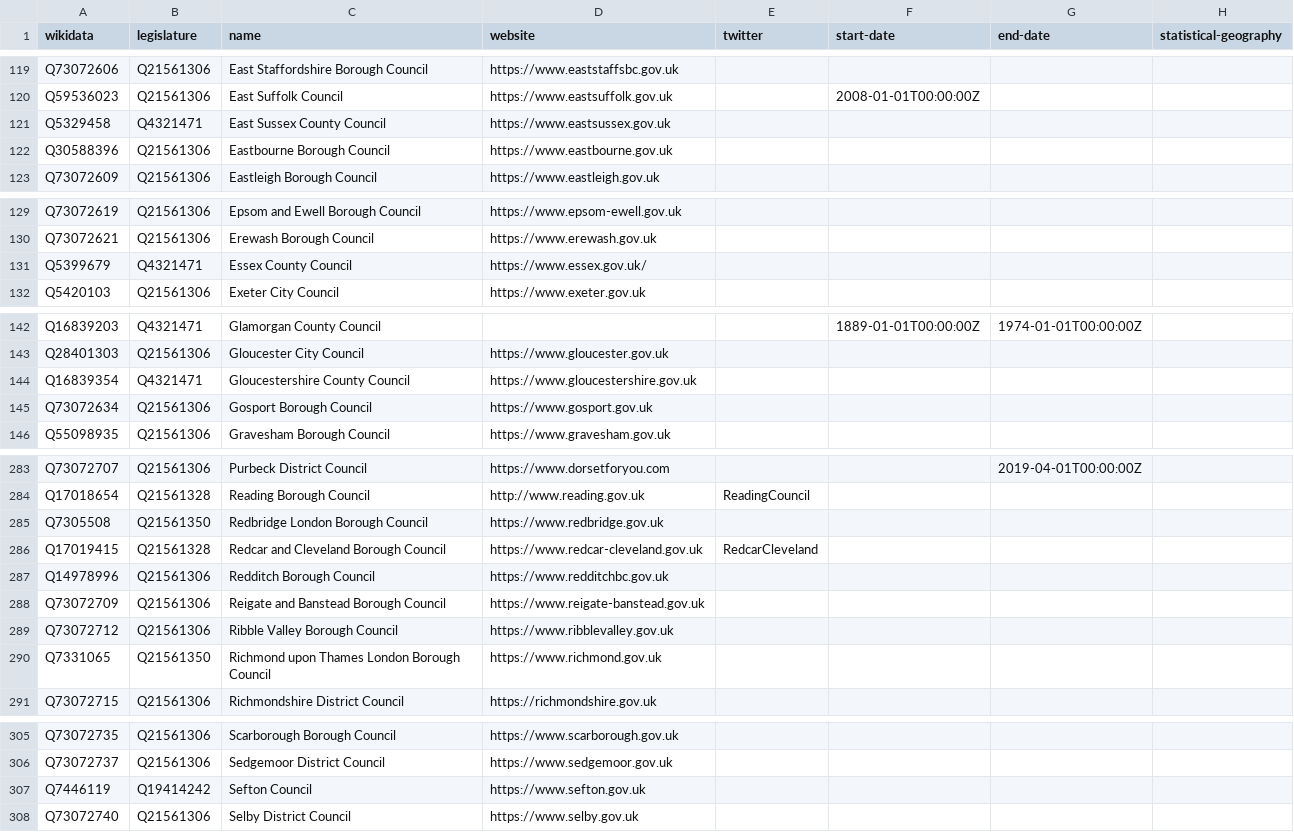
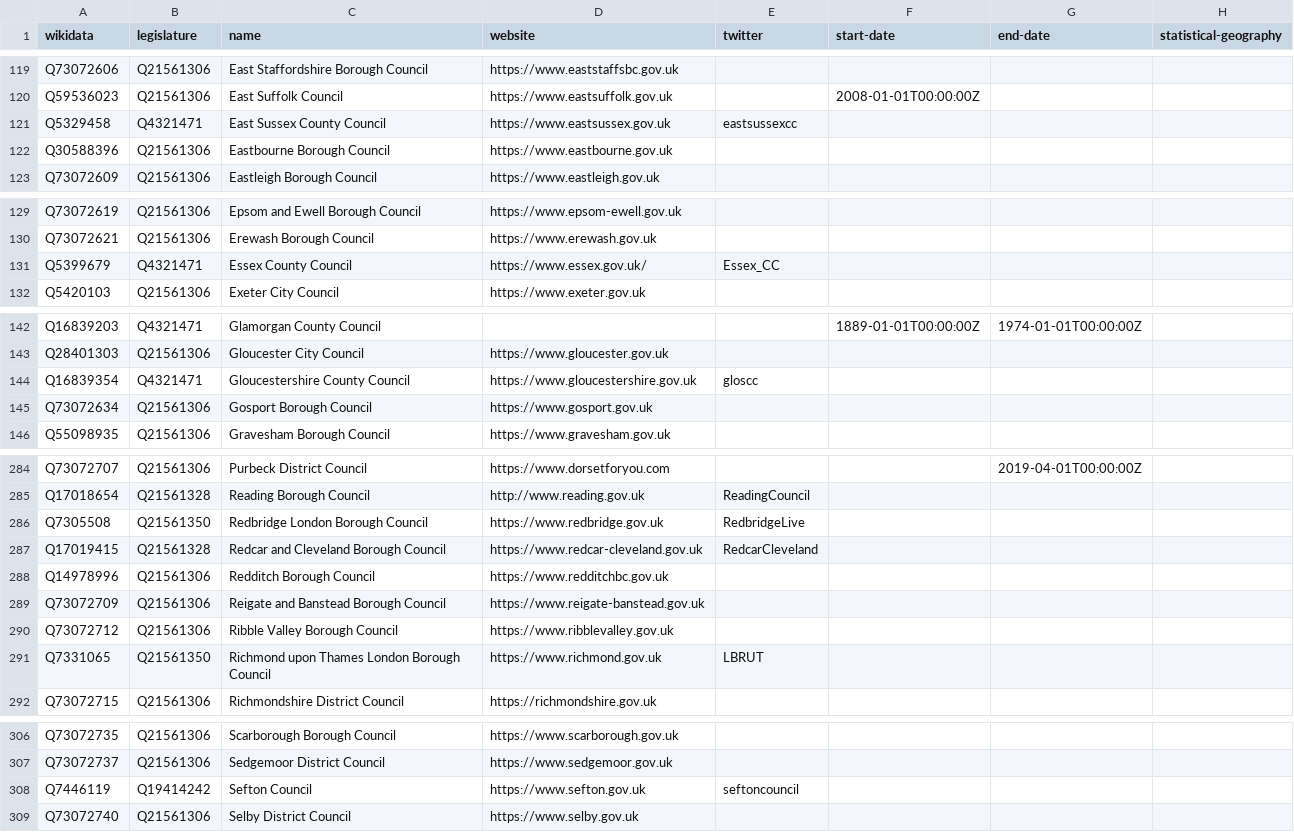
Before and after one commit to digital-land/organisation-dataset, a CSV file: collection/wikidata/legislature.csv, drawn as a sheet; only a part is shown, gaps mark what is left out; the diff covers the shown part only.

```diff
--- a/collection/wikidata/legislature.csv
+++ b/collection/wikidata/legislature.csv
@@ -120,3 +120,3 @@ Q73072606,Q21561306,East Staffordshire Borough Council,https://www.eaststaffsbc.
 Q59536023,Q21561306,East Suffolk Council,https://www.eastsuffolk.gov.uk,,2008-01-01T00:00:00Z,,
-Q5329458,Q4321471,East Sussex County Council,https://www.eastsussex.gov.uk,,,,
+Q5329458,Q4321471,East Sussex County Council,https://www.eastsussex.gov.uk,eastsussexcc,,,
 Q30588396,Q21561306,Eastbourne Borough Council,https://www.eastbourne.gov.uk,,,,
@@ -130,3 +130,3 @@ Q73072619,Q21561306,Epsom and Ewell Borough Council,https://www.epsom-ewell.gov.
 Q73072621,Q21561306,Erewash Borough Council,https://www.erewash.gov.uk,,,,
-Q5399679,Q4321471,Essex County Council,https://www.essex.gov.uk/,,,,
+Q5399679,Q4321471,Essex County Council,https://www.essex.gov.uk/,Essex_CC,,,
 Q5420103,Q21561306,Exeter City Council,https://www.exeter.gov.uk,,,,
@@ -143,3 +143,3 @@ Q16839203,Q4321471,Glamorgan County Council,,,1889-01-01T00:00:00Z,1974-01-01T00
 Q28401303,Q21561306,Gloucester City Council,https://www.gloucester.gov.uk,,,,
-Q16839354,Q4321471,Gloucestershire County Council,https://www.gloucestershire.gov.uk,,,,
+Q16839354,Q4321471,Gloucestershire County Council,https://www.gloucestershire.gov.uk,gloscc,,,
 Q73072634,Q21561306,Gosport Borough Council,https://www.gosport.gov.uk,,,,
@@ -284,3 +285,3 @@ Q73072707,Q21561306,Purbeck District Council,https://www.dorsetforyou.com,,,2019
 Q17018654,Q21561328,Reading Borough Council,http://www.reading.gov.uk,ReadingCouncil,,,
-Q7305508,Q21561350,Redbridge London Borough Council,https://www.redbridge.gov.uk,,,,
+Q7305508,Q21561350,Redbridge London Borough Council,https://www.redbridge.gov.uk,RedbridgeLive,,,
 Q17019415,Q21561328,Redcar and Cleveland Borough Council,https://www.redcar-cleveland.gov.uk,RedcarCleveland,,,
@@ -289,3 +290,3 @@ Q73072709,Q21561306,Reigate and Banstead Borough Council,https://www.reigate-ban
 Q73072712,Q21561306,Ribble Valley Borough Council,https://www.ribblevalley.gov.uk,,,,
-Q7331065,Q21561350,Richmond upon Thames London Borough Council,https://www.richmond.gov.uk,,,,
+Q7331065,Q21561350,Richmond upon Thames London Borough Council,https://www.richmond.gov.uk,LBRUT,,,
 Q73072715,Q21561306,Richmondshire District Council,https://richmondshire.gov.uk,,,,
@@ -306,3 +307,3 @@ Q73072735,Q21561306,Scarborough Borough Council,https://www.scarborough.gov.uk,,
 Q73072737,Q21561306,Sedgemoor District Council,https://www.sedgemoor.gov.uk,,,,
-Q7446119,Q19414242,Sefton Council,https://www.sefton.gov.uk,,,,
+Q7446119,Q19414242,Sefton Council,https://www.sefton.gov.uk,seftoncouncil,,,
 Q73072740,Q21561306,Selby District Council,https://www.selby.gov.uk,,,,
```
Also changed, not shown: 2 added rows, 2 moved rows and 10 edited cells elsewhere in this file, collection/organisation.csv.
